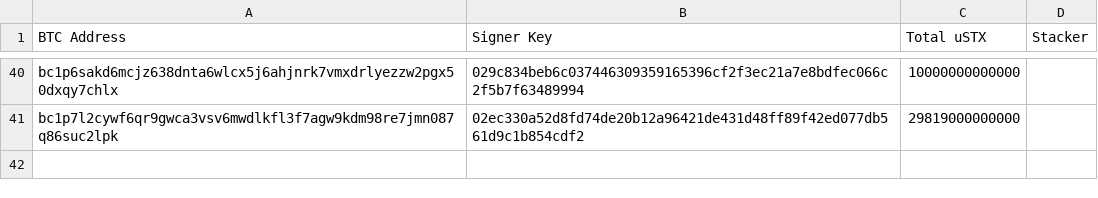
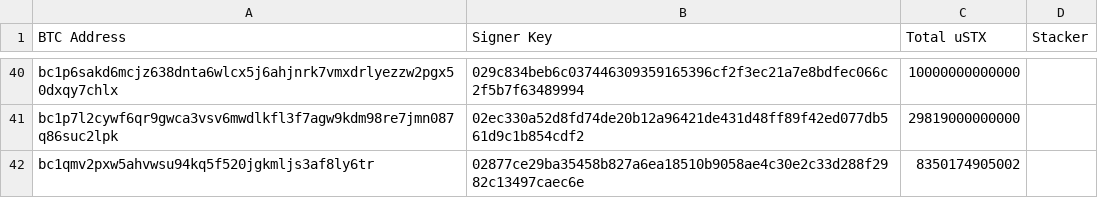
Before and after one commit to hstove/pox-events, a CSV file: data/mainnet/reward-set-90.csv, drawn as a sheet; only a part is shown, gaps mark what is left out.

```diff
--- a/data/mainnet/reward-set-90.csv
+++ b/data/mainnet/reward-set-90.csv
@@ -41 +41,2 @@ bc1p6sakd6mcjz638dnta6wlcx5j6ahjnrk7vmxdrlyezzw2pgx50dxqy7chlx,029c834beb6c03744
 bc1p7l2cywf6qr9gwca3vsv6mwdlkfl3f7agw9kdm98re7jmn087q86suc2lpk,02ec330a52d8fd74de20b12a96421de431d48ff89f42ed077db561d9c1b854cdf2,29819000000000,
+bc1qmv2pxw5ahvwsu94kq5f520jgkmljs3af8ly6tr,02877ce29ba35458b827a6ea18510b9058ae4c30e2c33d288f2982c13497caec6e,8350174905002,
```
Also changed, not shown: data/mainnet/commit-events.csv, data/mainnet/signer-nodes.csv, 3 other files.
